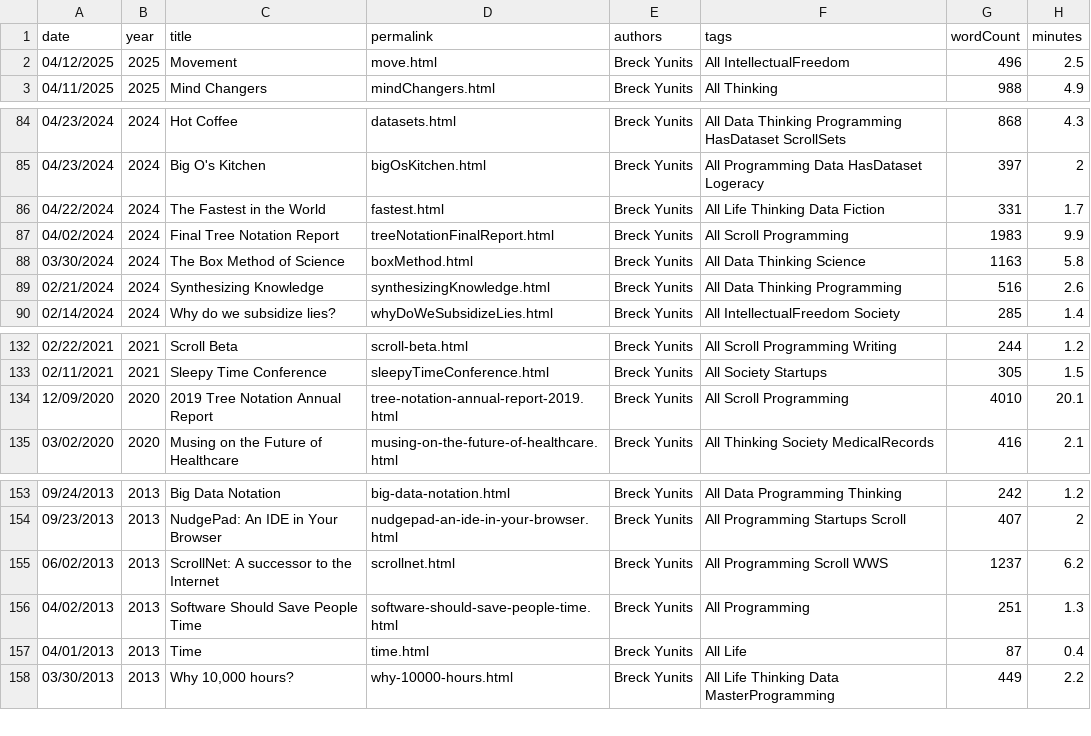
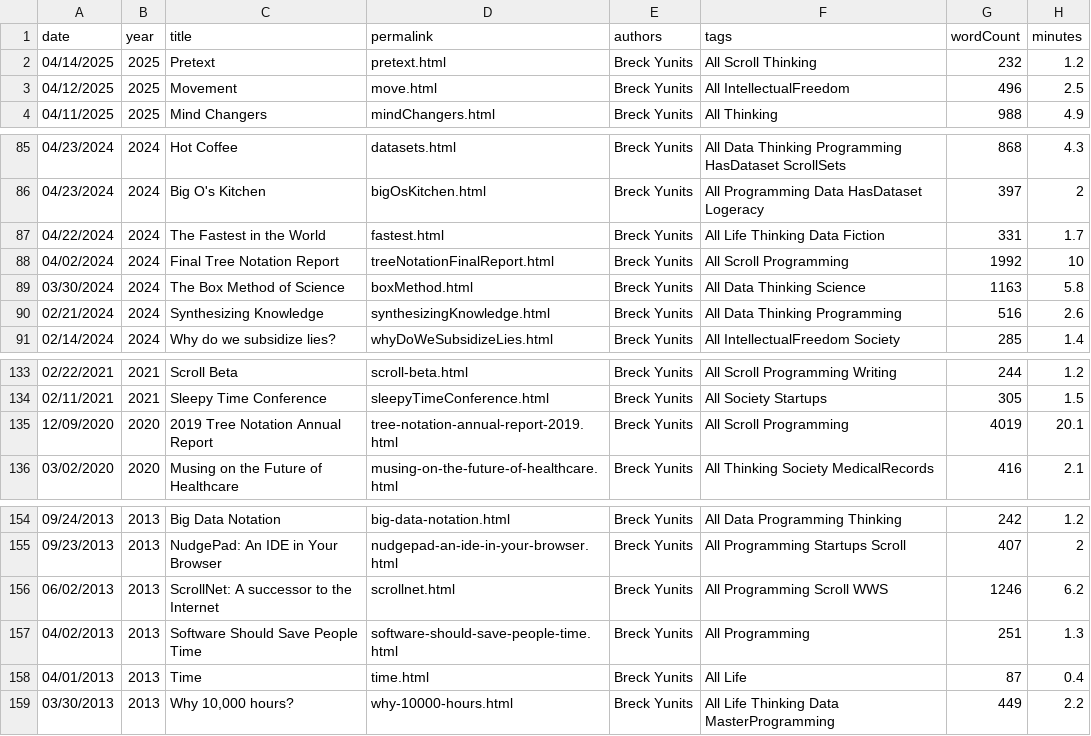
Before and after one commit to breck7/breckyunits.com, a CSV file: posts.csv, drawn as a sheet; only a part is shown, gaps mark what is left out.

Commit message:
Deploying to wws from @ breck7/breckyunits.com@3e75d66e8cc961567034544506c9bb472344d55a 🚀

```diff
--- a/posts.csv
+++ b/posts.csv
@@ -1,2 +1,3 @@
 date,year,title,permalink,authors,tags,wordCount,minutes
+04/14/2025,2025,Pretext,pretext.html,Breck Yunits,All Scroll Thinking,232,1.2
 04/12/2025,2025,Movement,move.html,Breck Yunits,All IntellectualFreedom,496,2.5
@@ -86,3 +87,3 @@ date,year,title,permalink,authors,tags,wordCount,minutes
 04/22/2024,2024,The Fastest in the World,fastest.html,Breck Yunits,All Life Thinking Data Fiction,331,1.7
-04/02/2024,2024,Final Tree Notation Report,treeNotationFinalReport.html,Breck Yunits,All Scroll Programming,1983,9.9
+04/02/2024,2024,Final Tree Notation Report,treeNotationFinalReport.html,Breck Yunits,All Scroll Programming,1992,10
 03/30/2024,2024,The Box Method of Science,boxMethod.html,Breck Yunits,All Data Thinking Science,1163,5.8
@@ -133,3 +134,3 @@ date,year,title,permalink,authors,tags,wordCount,minutes
 02/11/2021,2021,Sleepy Time Conference,sleepyTimeConference.html,Breck Yunits,All Society Startups,305,1.5
-12/09/2020,2020,2019 Tree Notation Annual Report,tree-notation-annual-report-2019.html,Breck Yunits,All Scroll Programming,4010,20.1
+12/09/2020,2020,2019 Tree Notation Annual Report,tree-notation-annual-report-2019.html,Breck Yunits,All Scroll Programming,4019,20.1
 03/02/2020,2020,Musing on the Future of Healthcare,musing-on-the-future-of-healthcare.html,Breck Yunits,All Thinking Society MedicalRecords,416,2.1
@@ -154,3 +155,3 @@ date,year,title,permalink,authors,tags,wordCount,minutes
 09/23/2013,2013,NudgePad: An IDE in Your Browser,nudgepad-an-ide-in-your-browser.html,Breck Yunits,All Programming Startups Scroll,407,2
-06/02/2013,2013,ScrollNet: A successor to the Internet,scrollnet.html,Breck Yunits,All Programming Scroll WWS,1237,6.2
+06/02/2013,2013,ScrollNet: A successor to the Internet,scrollnet.html,Breck Yunits,All Programming Scroll WWS,1246,6.2
 04/02/2013,2013,Software Should Save People Time,software-should-save-people-time.html,Breck Yunits,All Programming,251,1.3
```
Also changed, not shown: parserUsage.csv, posts.tsv, 43 other files.
